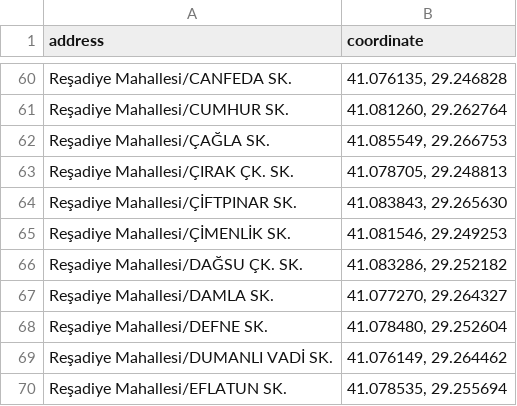
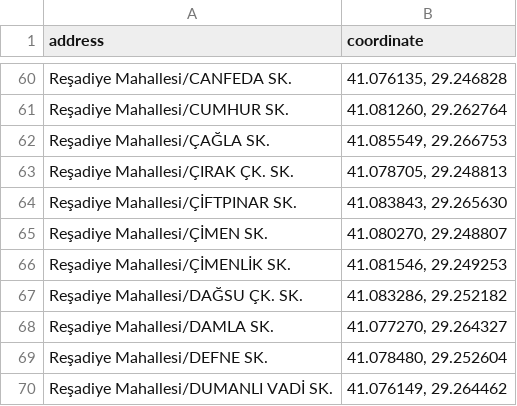
Before and after one commit to enessagroglu/NATURE-INSPIRED-ALGORITHM-OPTIMIZATION-FOR-BASE-STATION-LOCATION-ALLOCATION-PROBLEM, a CSV file: Project/data/coordinates.csv, drawn as a sheet; only a part is shown, gaps mark what is left out; the shorter side is filled out with more unchanged rows; the diff names each change by its address in the sheet, - before the commit and + after, or states it on an @@ line.

Commit message:
coordinates finished

```diff
--- a/Project/data/coordinates.csv
+++ b/Project/data/coordinates.csv
+row 65: Reşadiye Mahallesi/ÇİMEN SK. | 41.080270, 29.248807
```
Also changed, not shown: Project/data/streets.csv, 3 other files.
